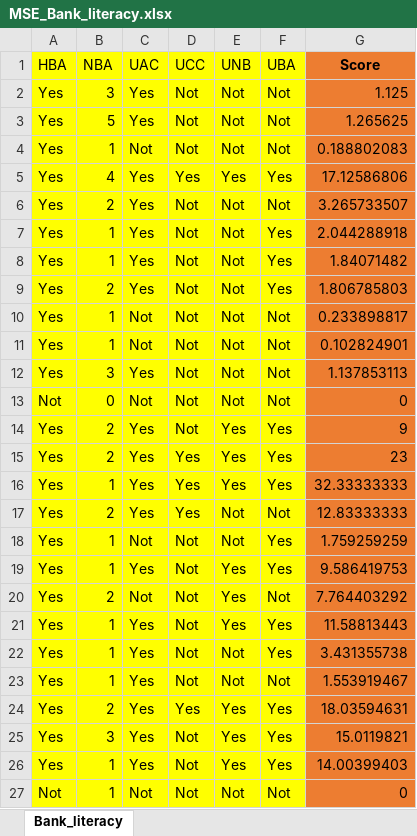
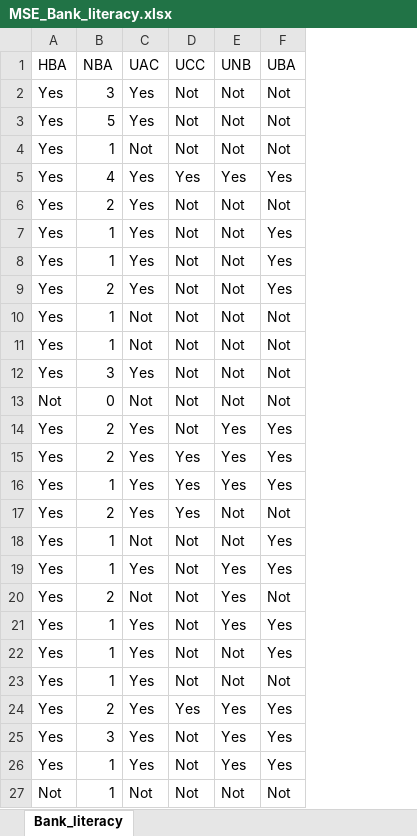
Before and after one commit to rounak1993/Statistics_Project_on_Banking_Literacy, an Excel workbook: MSE_Bank_literacy.xlsx, sheet Bank_literacy, drawn as a sheet; only a part is shown; values as stored, in another font and other column widths than the file's, no borders; the diff covers the shown part only; the diff names each change by its address in the sheet, - before the commit and + after, or states it on an @@ line.

```diff
--- a/MSE_Bank_literacy.xlsx (sheet Bank_literacy)
+++ b/MSE_Bank_literacy.xlsx (sheet Bank_literacy)
-column G (Score), rows 2-27: 1.125 | 1.265625 | 0.188802083 | 17.12586806 | 3.265733507 | 2.044288918 | 1.84071482 | 1.806785803 | 0.233898817 | 0.102824901 | 1.137853113 | 0 | 9 | 23 | 32.33333333 | 12.83333333 | 1.759259259 | 9.586419753 | 7.764403292 | 11.58813443 | 3.431355738 | 1.553919467 | 18.03594631 | 15.0119821 | 14.00399403 | 0
-A1:F27 fill: #FFFF00
+A1:F27 fill: none
```
Also changed, not shown: cell formats elsewhere in this sheet, 1 other file.
